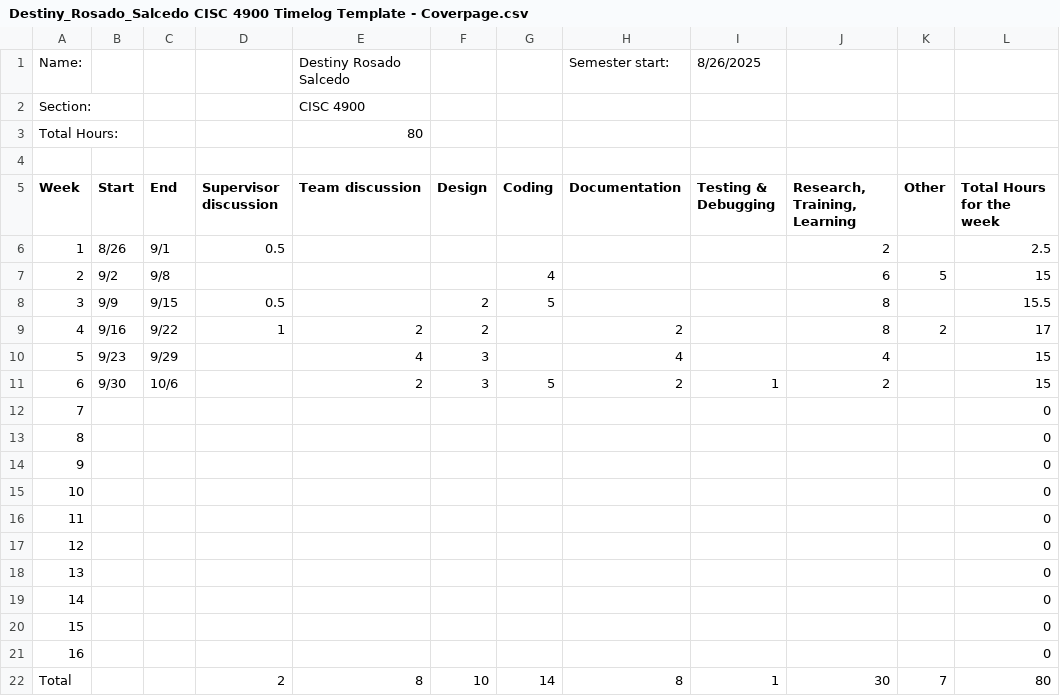
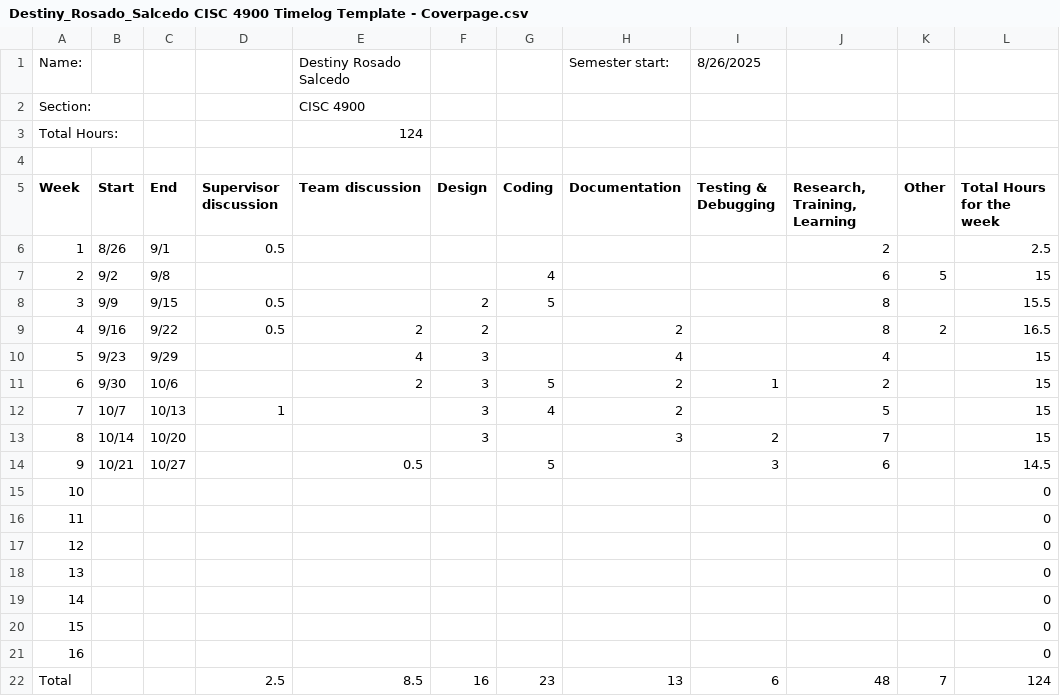
Before and after one commit to DESTiNYRo/cisc4900_project, a CSV file: coverpages/Destiny_Rosado_Salcedo CISC 4900 Timelog Template - Coverpage.csv, drawn as a sheet.

Commit message:
Update Coverpage

```diff
--- a/coverpages/Destiny_Rosado_Salcedo CISC 4900 Timelog Template - Coverpage.csv
+++ b/coverpages/Destiny_Rosado_Salcedo CISC 4900 Timelog Template - Coverpage.csv
@@ -2,3 +2,3 @@ Name:,,,,Destiny Rosado Salcedo,,,Semester start:,8/26/2025,,,
 Section:,,,,CISC 4900,,,,,,,
-Total Hours:,,,,80,,,,,,,
+Total Hours:,,,,124,,,,,,,
 ,,,,,,,,,,,
@@ -8,8 +8,8 @@ Week,Start,End,Supervisor discussion,Team discussion,Design,Coding,Documentation
 3,9/9,9/15,0.5,,2,5,,,8,,15.5
-4,9/16,9/22,1,2,2,,2,,8,2,17
+4,9/16,9/22,0.5,2,2,,2,,8,2,16.5
 5,9/23,9/29,,4,3,,4,,4,,15
 6,9/30,10/6,,2,3,5,2,1,2,,15
-7,,,,,,,,,,,0
-8,,,,,,,,,,,0
-9,,,,,,,,,,,0
+7,10/7,10/13,1,,3,4,2,,5,,15
+8,10/14,10/20,,,3,,3,2,7,,15
+9,10/21,10/27,,0.5,,5,,3,6,,14.5
 10,,,,,,,,,,,0
@@ -21,2 +21,2 @@ Week,Start,End,Supervisor discussion,Team discussion,Design,Coding,Documentation
 16,,,,,,,,,,,0
-Total,,,2,8,10,14,8,1,30,7,80
+Total,,,2.5,8.5,16,23,13,6,48,7,124
```
